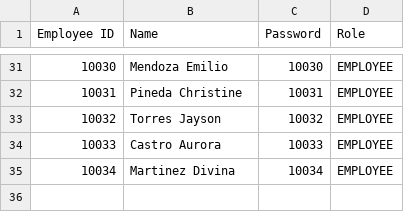
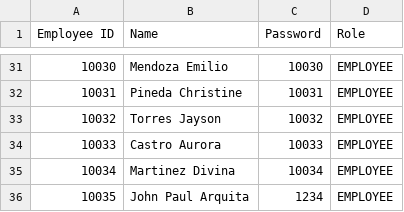
Before and after one commit to arquitaj/PayrollSystemMMDC, a CSV file: CSVFiles/CredentialsDatabase.csv, drawn as a sheet; only a part is shown, gaps mark what is left out; the diff names each change by its address in the sheet, - before the commit and + after, or states it on an @@ line.

```diff
--- a/CSVFiles/CredentialsDatabase.csv
+++ b/CSVFiles/CredentialsDatabase.csv
+row 36: 10035 | John Paul Arquita | 1234 | EMPLOYEE
```
Also changed, not shown: CSVFiles/AttendanceDatabase.csv, CSVFiles/EmployeeDatabase.csv, 5 other files.
